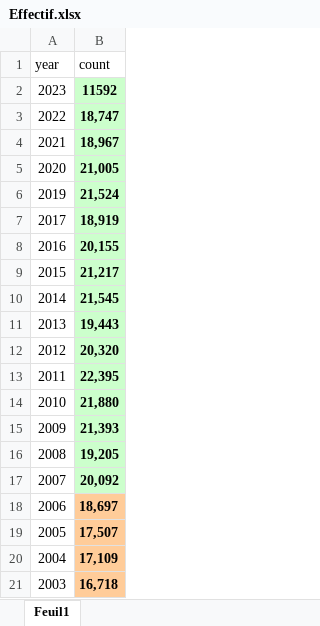
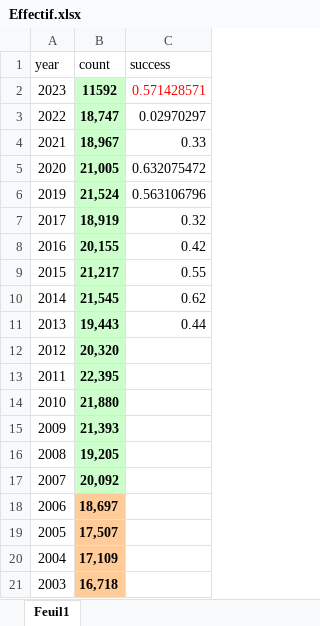
Before and after one commit to auponchon/NorthernGannets2023, an Excel workbook: data/RawData/Effectif.xlsx, sheet Feuil1, drawn as a sheet; values as stored, in another font and other column widths than the file's, no borders; the diff names each change by its address in the sheet, - before the commit and + after, or states it on an @@ line.

```diff
--- a/data/RawData/Effectif.xlsx (sheet Feuil1)
+++ b/data/RawData/Effectif.xlsx (sheet Feuil1)
+column C (success), rows 2-11: 0.571428571 | 0.02970297 | 0.33 | 0.632075472 | 0.563106796 | 0.32 | 0.42 | 0.55 | 0.62 | 0.44
```
Also changed, not shown: 3 other files.
